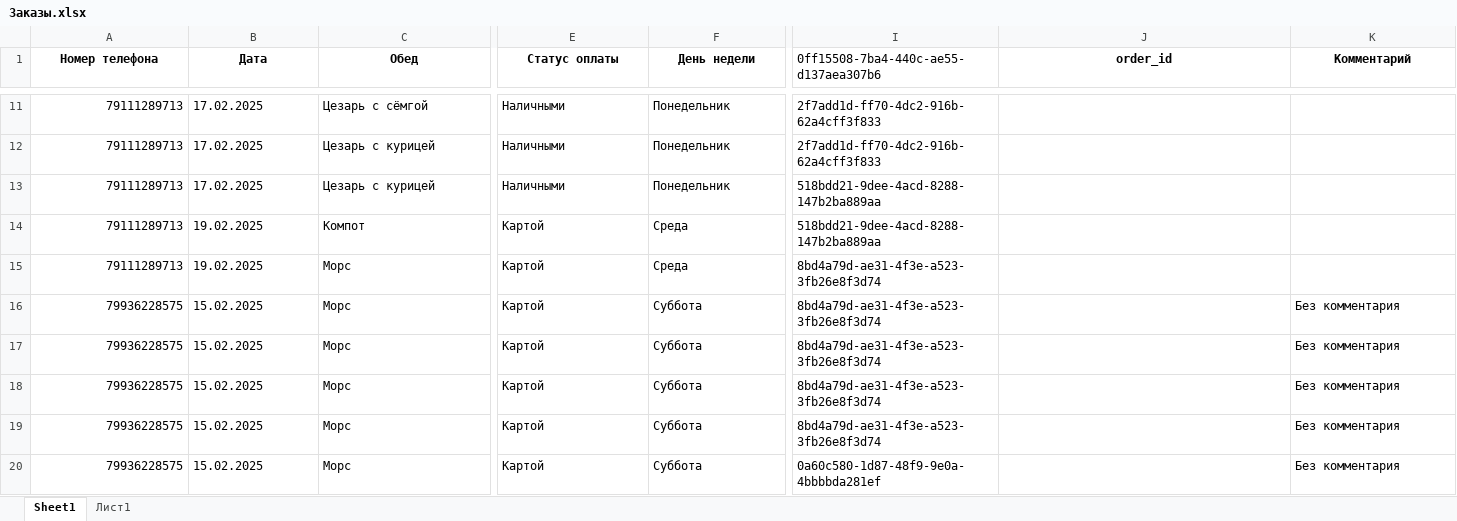
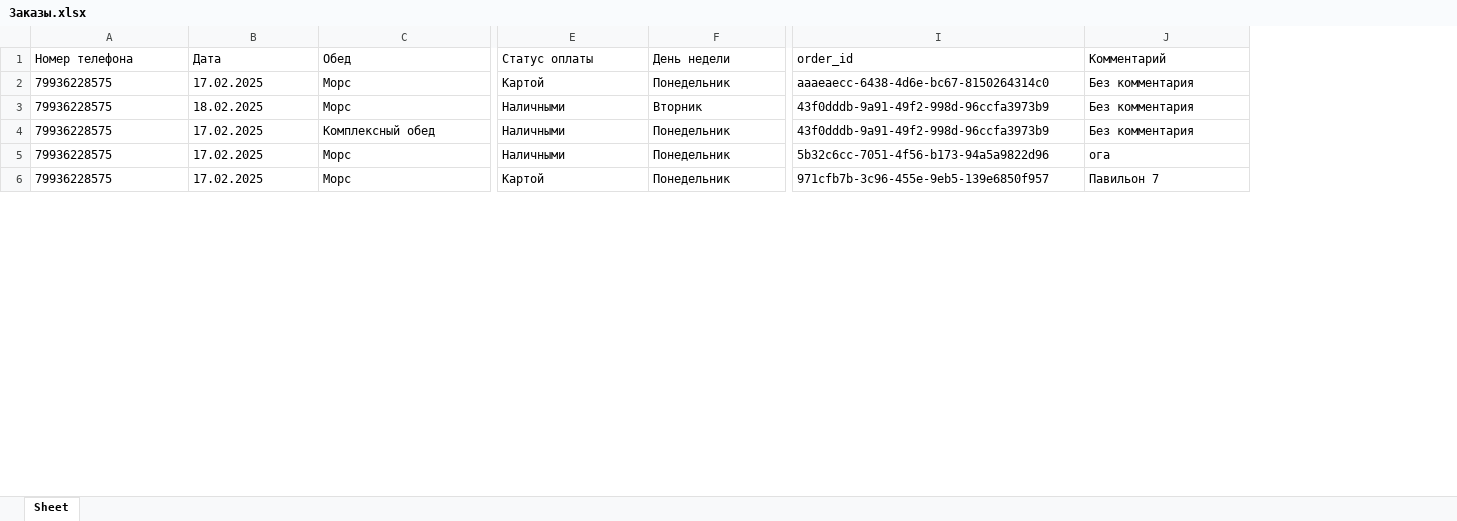
Before and after one commit to Sukhoi-Triplexx/Main-backup, an Excel workbook: Заказы.xlsx, sheet Sheet, drawn as a sheet; only a part is shown, gaps mark what is left out; values as stored, in another font and other column widths than the file's, no borders; removed rows and columns are numbered as before the commit, all else as after; rows hold the shown columns only; the diff covers the shown part only; the diff names each change by its address in the sheet, - before the commit and + after, or states it on an @@ line.

```diff
--- a/Заказы.xlsx (sheet Sheet)
+++ b/Заказы.xlsx (sheet Sheet)
-sheet tab: Sheet1
+sheet tab: Sheet
-sheet tab: Лист1
-column I, row 1: 0ff15508-7ba4-440c-ae55-d137aea307b6; rows 16-20: 8bd4a79d-ae31-4f3e-a523-3fb26e8f3d74 | 8bd4a79d-ae31-4f3e-a523-3fb26e8f3d74 | 8bd4a79d-ae31-4f3e-a523-3fb26e8f3d74 | 8bd4a79d-ae31-4f3e-a523-3fb26e8f3d74 | 0a60c580-1d87-48f9-9e0a-4bbbbda281ef
@@ A1:F1 bold: on → off, alignment: center → left @@
@@ I1:J1 bold: on → off, alignment: center → left @@
-row 11: 79111289713 | 17.02.2025 | Цезарь с сёмгой | Наличными | Понедельник | 2f7add1d-ff70-4dc2-916b-62a4cff3f833
-row 12: 79111289713 | 17.02.2025 | Цезарь с курицей | Наличными | Понедельник | 2f7add1d-ff70-4dc2-916b-62a4cff3f833
-row 13: 79111289713 | 17.02.2025 | Цезарь с курицей | Наличными | Понедельник | 518bdd21-9dee-4acd-8288-147b2ba889aa
-row 14: 79111289713 | 19.02.2025 | Компот | Картой | Среда | 518bdd21-9dee-4acd-8288-147b2ba889aa
-row 15: 79111289713 | 19.02.2025 | Морс | Картой | Среда | 8bd4a79d-ae31-4f3e-a523-3fb26e8f3d74
-A2:A6 alignment: right
+A2:A6 alignment: left
-B2 (Дата): 15.02.2025
+B2 (Дата): 17.02.2025
-F2 (День недели): Суббота
+F2 (День недели): Понедельник
-I2 (order_id): (empty)
+I2 (order_id): aaaeaecc-6438-4d6e-bc67-8150264314c0
-B3 (Дата): 15.02.2025
+B3 (Дата): 18.02.2025
-E3:E5 (Статус оплаты): Картой
+E3:E5 (Статус оплаты): Наличными
-F3 (День недели): Суббота
+F3 (День недели): Вторник
-I3:I4 (order_id): (empty)
+I3:I4 (order_id): 43f0dddb-9a91-49f2-998d-96ccfa3973b9
-B4:B6 (Дата): 15.02.2025
+B4:B6 (Дата): 17.02.2025
-C4 (Обед): Морс
+C4 (Обед): Комплексный обед
-F4:F6 (День недели): Суббота
+F4:F6 (День недели): Понедельник
-I5 (order_id): (empty)
+I5 (order_id): 5b32c6cc-7051-4f56-b173-94a5a9822d96
-J5 (Комментарий): Без комментария
+J5 (Комментарий): ога
-I6 (order_id): (empty)
+I6 (order_id): 971cfb7b-3c96-455e-9eb5-139e6850f957
-J6 (Комментарий): Без комментария
+J6 (Комментарий): Павильон 7
```
Also changed, not shown: 17 removed rows, 65 edited cells and cell formats elsewhere in this sheet, 1 other file.
